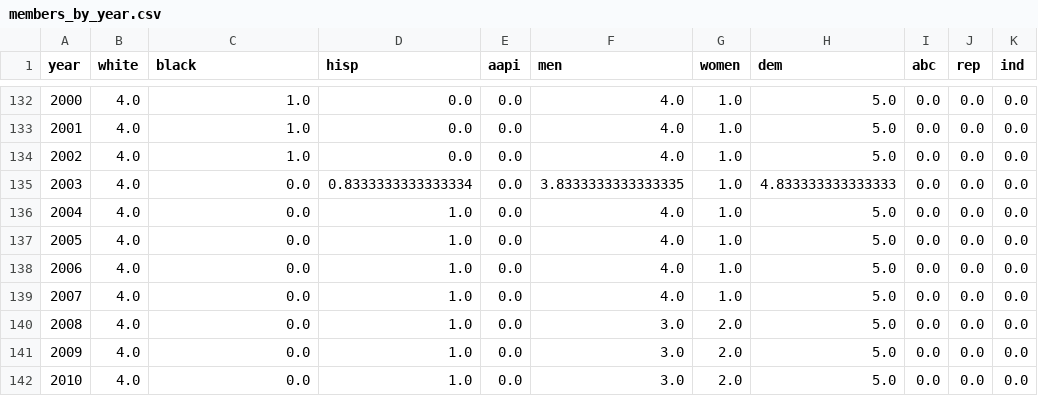
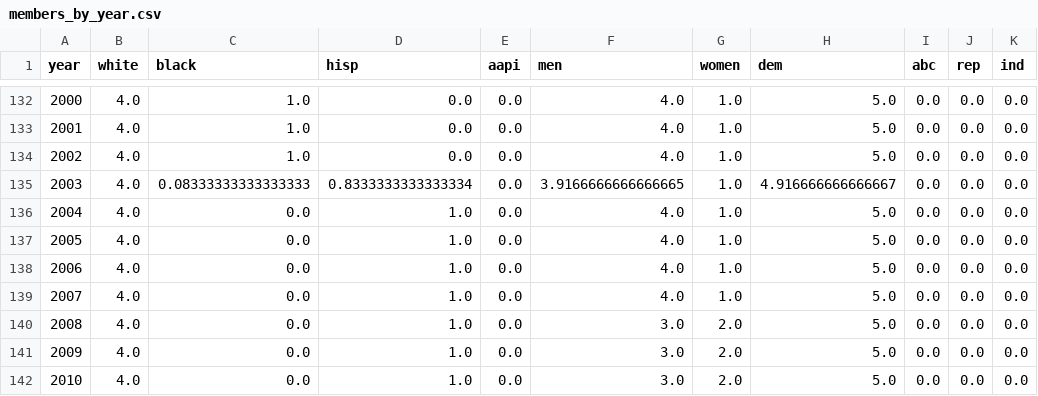
Before and after one commit to slhudson/arlington-bsap, a CSV file: data/clean/members_by_year.csv, drawn as a sheet; only a part is shown, gaps mark what is left out; the diff names each change by its address in the sheet, - before the commit and + after, or states it on an @@ line.

```diff
--- a/data/clean/members_by_year.csv
+++ b/data/clean/members_by_year.csv
-C135 (black): 0.0
+C135 (black): 0.08333333333333333
-F135 (men): 3.8333333333333335
+F135 (men): 3.9166666666666665
-H135 (dem): 4.833333333333333
+H135 (dem): 4.916666666666667
```
Also changed, not shown: data/clean/members.csv, 9 other files.
